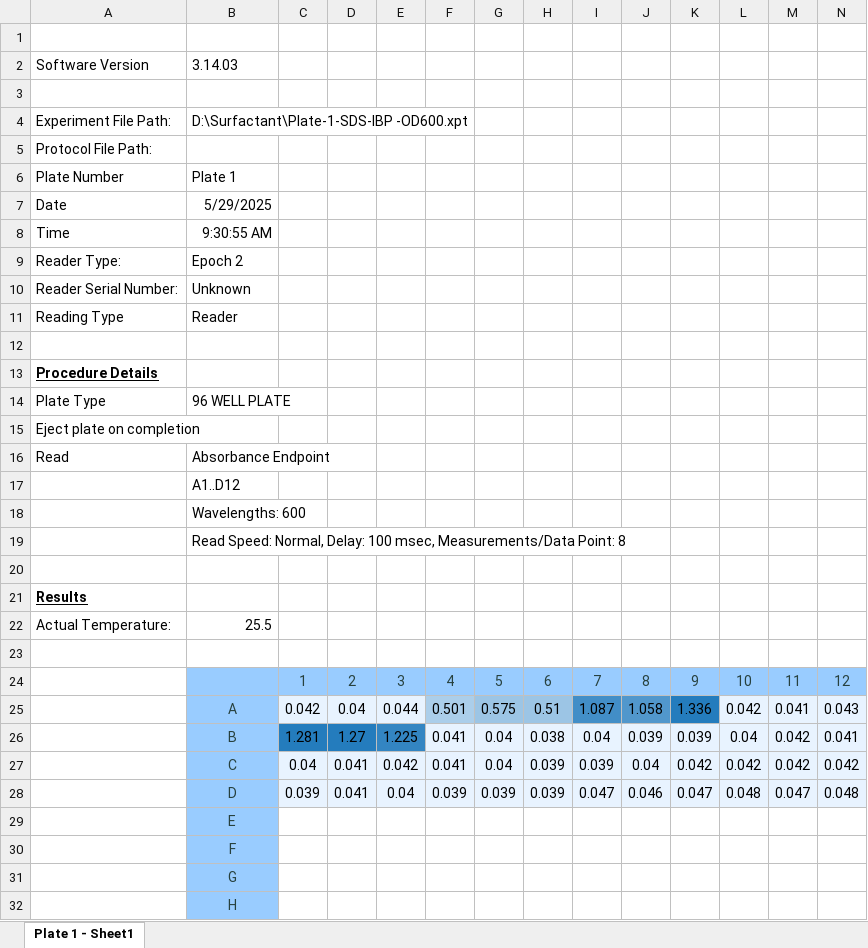
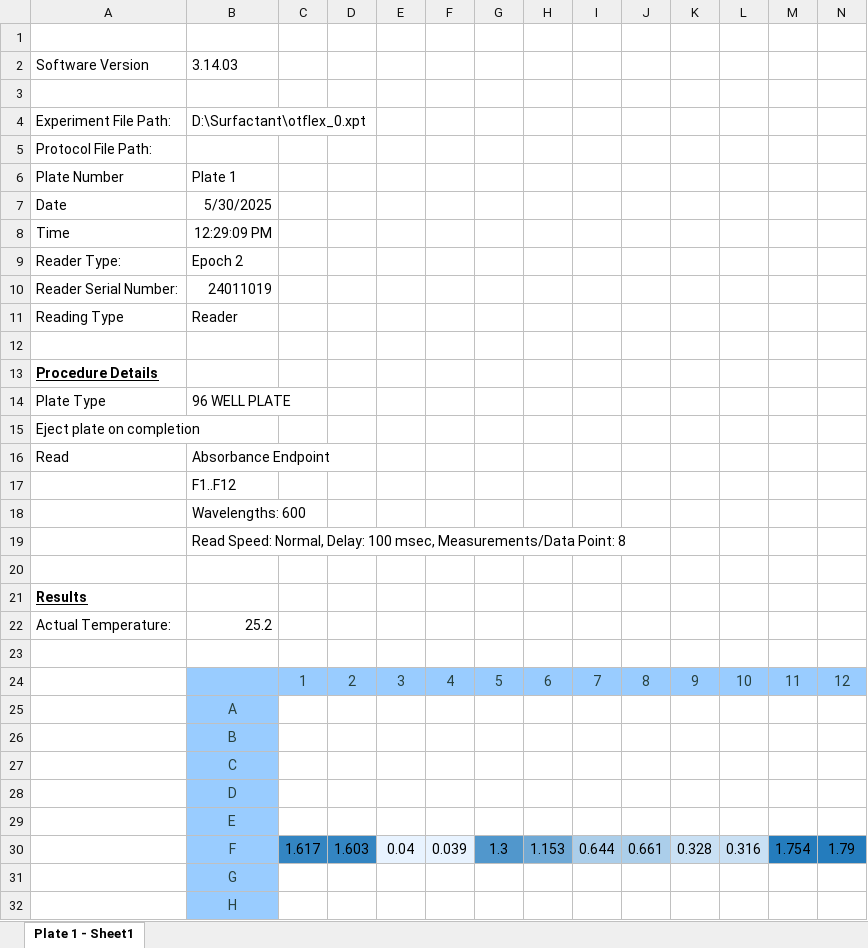
Before and after one commit to zeqingbaosdl5/drug-surfactant, an Excel workbook: experiments/20250529_rough/iteration_0/raw_data/raw_absorbance_i0.xlsx, sheet Plate 1 - Sheet1, drawn as a sheet; only a part is shown; values as stored, in another font and other column widths than the file's, no borders; removed rows and columns are numbered as before the commit, all else as after; rows hold the shown columns only; the diff names each change by its address in the sheet, - before the commit and + after, or states it on an @@ line.

```diff
--- a/experiments/20250529_rough/iteration_0/raw_data/raw_absorbance_i0.xlsx (sheet Plate 1 - Sheet1)
+++ b/experiments/20250529_rough/iteration_0/raw_data/raw_absorbance_i0.xlsx (sheet Plate 1 - Sheet1)
-B4: D:\Surfactant\Plate-1-SDS-IBP -OD600.xpt
+B4: D:\Surfactant\otflex_0.xpt
-B7: 5/29/2025
+B7: 5/30/2025
-B8: 9:30:55 AM
+B8: 12:29:09 PM
-B10: Unknown
+B10: 24011019
-B17: A1..D12
+B17: F1..F12
-B22: 25.5
+B22: 25.2
-row 25:  | A | 0.042 | 0.04 | 0.044 | 0.501 | 0.575 | 0.51 | 1.087 | 1.058 | 1.336 | 0.042 | 0.041 | 0.043
-row 26:  | B | 1.281 | 1.27 | 1.225 | 0.041 | 0.04 | 0.038 | 0.04 | 0.039 | 0.039 | 0.04 | 0.042 | 0.041
-row 27:  | C | 0.04 | 0.041 | 0.042 | 0.041 | 0.04 | 0.039 | 0.039 | 0.04 | 0.042 | 0.042 | 0.042 | 0.042
-row 28:  | D | 0.039 | 0.041 | 0.04 | 0.039 | 0.039 | 0.039 | 0.047 | 0.046 | 0.047 | 0.048 | 0.047 | 0.048
+row 25:  | A
+row 26:  | B
+row 27:  | C
+row 28:  | D
-row 30:  | F
+row 30:  | F | 1.617 | 1.603 | 0.04 | 0.039 | 1.3 | 1.153 | 0.644 | 0.661 | 0.328 | 0.316 | 1.754 | 1.79
```
Also changed, not shown: experiments/20250529_rough/iteration_1/raw_data/raw_absorbance_i1.xlsx, 15 other files.
